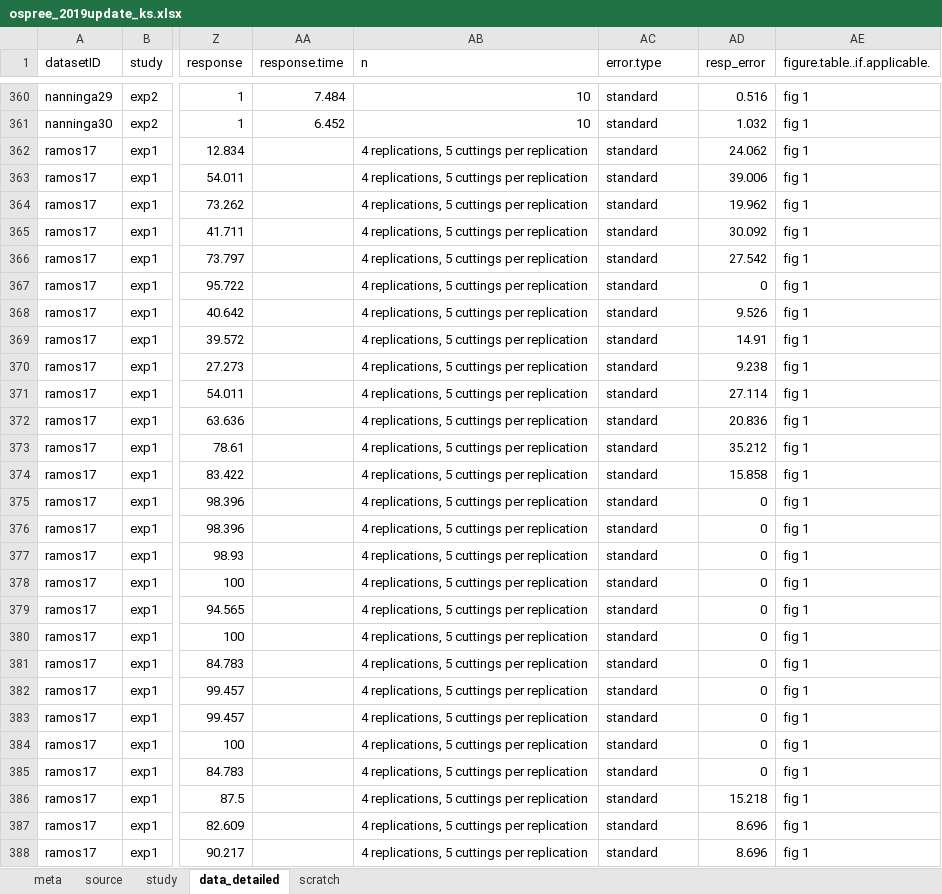
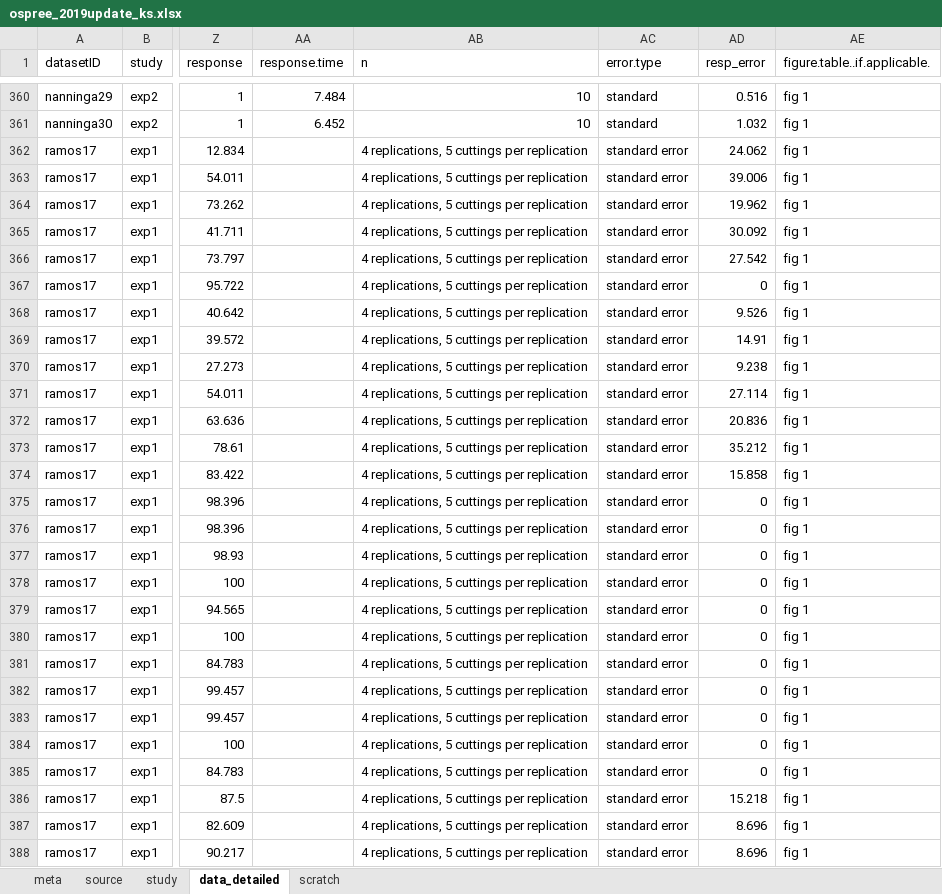
Before and after one commit to lizzieinvancouver/ospree, an Excel workbook: data/update2019/ospree_2019update_ks.xlsx, sheet data_detailed, drawn as a sheet; only a part is shown, gaps mark what is left out; values as stored, in another font and other column widths than the file's, no borders; the diff covers the shown part only; the diff names each change by its address in the sheet, - before the commit and + after, or states it on an @@ line.

Commit message:
minor edits

```diff
--- a/data/update2019/ospree_2019update_ks.xlsx (sheet data_detailed)
+++ b/data/update2019/ospree_2019update_ks.xlsx (sheet data_detailed)
-AC362:AC388 (error.type): standard
+AC362:AC388 (error.type): standard error
```
Also changed, not shown: 299 edited cells elsewhere in this sheet.
